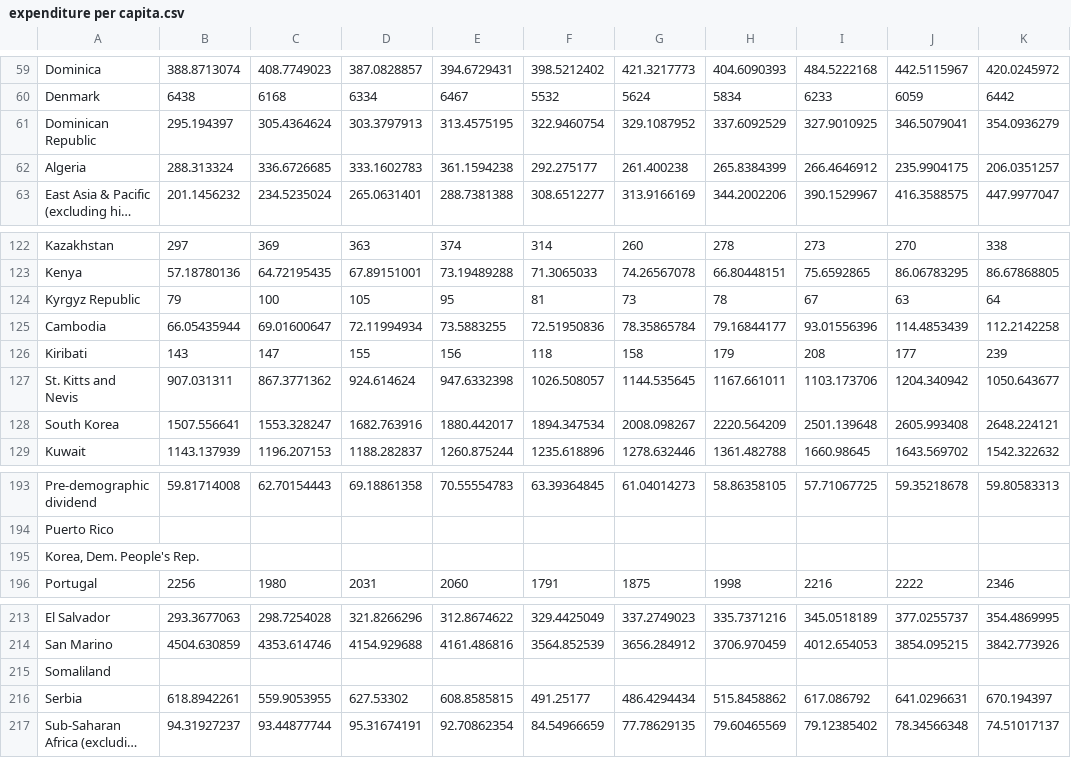
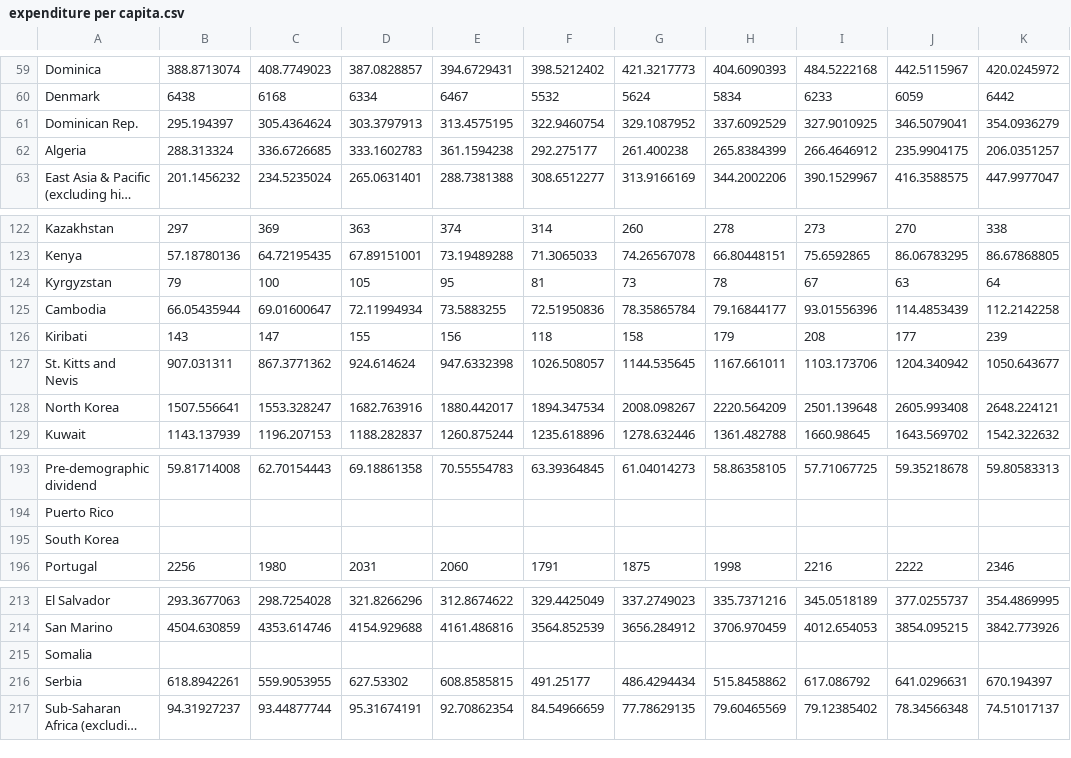
Before and after one commit to Nitya68/a2, a CSV file: data/expenditure per capita.csv, drawn as a sheet; only a part is shown, gaps mark what is left out; long unchanged cells end in …; the diff names each change by its address in the sheet, - before the commit and + after, or states it on an @@ line.

Commit message:
Add files via upload

```diff
--- a/data/expenditure per capita.csv
+++ b/data/expenditure per capita.csv
-A61: Dominican Republic
+A61: Dominican Rep.
-A124: Kyrgyz Republic
+A124: Kyrgyzstan
-A128: South Korea
+A128: North Korea
-A195: Korea, Dem. People's Rep.
+A195: South Korea
-A215: Somaliland
+A215: Somalia
```
